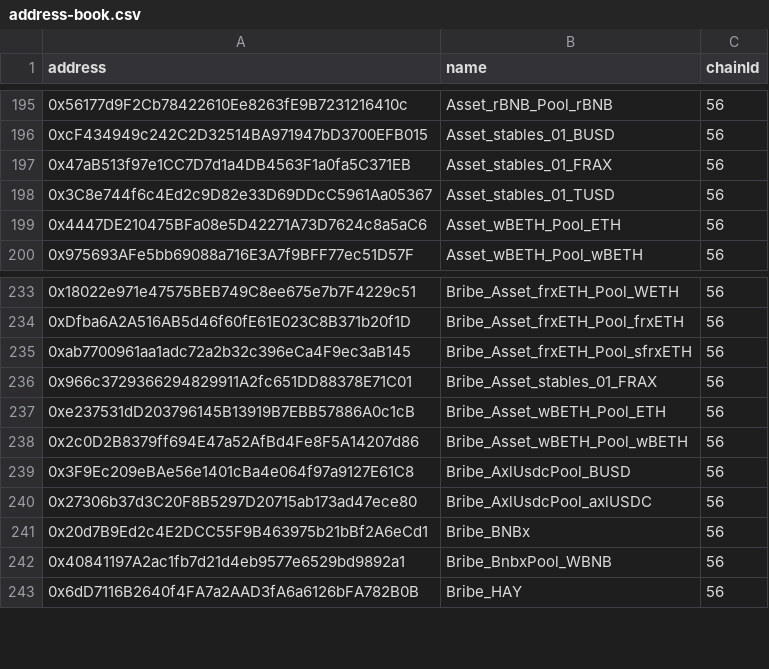
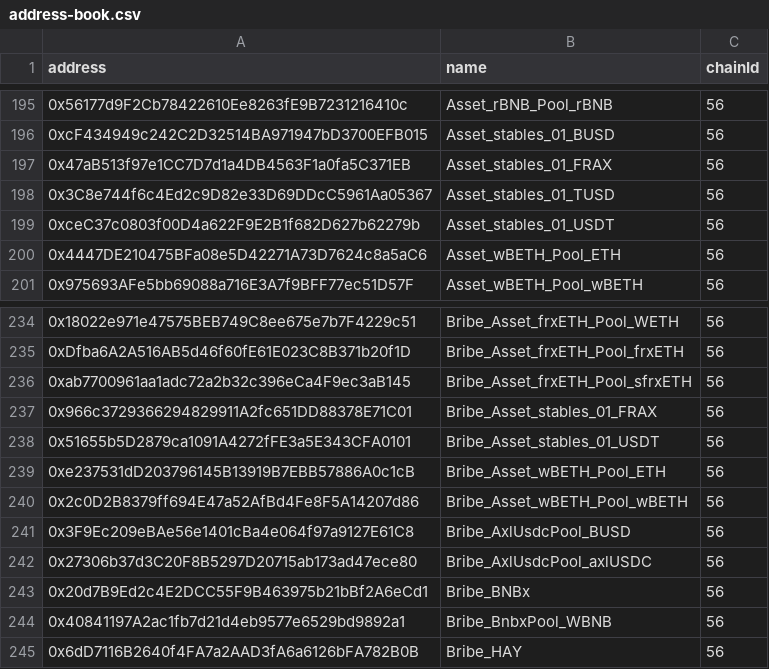
Before and after one commit to Sotatek-PhucTa/wombat, a CSV file: address-book.csv, drawn as a sheet; only a part is shown, gaps mark what is left out.

Commit message:
Chore/add asset usdt to frax busd pool (#729)
* Asset USDT deployment

* bribe deployment

* multisig to add asset to MW and voter

* generate proposal

* update variable naming

```diff
--- a/address-book.csv
+++ b/address-book.csv
@@ -198,2 +198,3 @@ address,name,chainId
 0x3C8e744f6c4Ed2c9D82e33D69DDcC5961Aa05367,Asset_stables_01_TUSD,56
+0xceC37c0803f00D4a622F9E2B1f682D627b62279b,Asset_stables_01_USDT,56
 0x4447DE210475BFa08e5D42271A73D7624c8a5aC6,Asset_wBETH_Pool_ETH,56
@@ -236,2 +237,3 @@ address,name,chainId
 0x966c3729366294829911A2fc651DD88378E71C01,Bribe_Asset_stables_01_FRAX,56
+0x51655b5D2879ca1091A4272fFE3a5E343CFA0101,Bribe_Asset_stables_01_USDT,56
 0xe237531dD203796145B13919B7EBB57886A0c1cB,Bribe_Asset_wBETH_Pool_ETH,56
```
Also changed, not shown: 8 other files.
